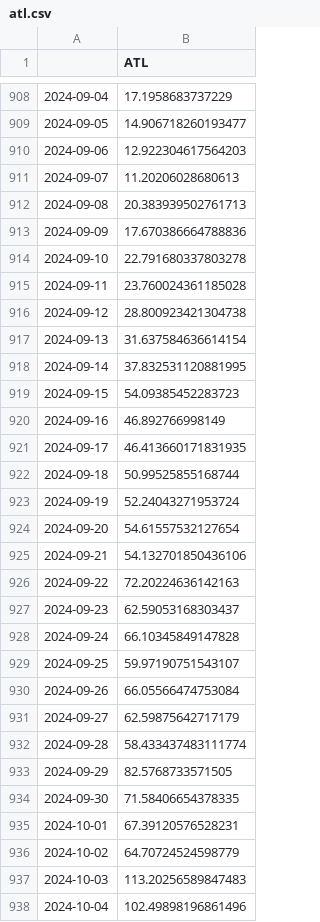
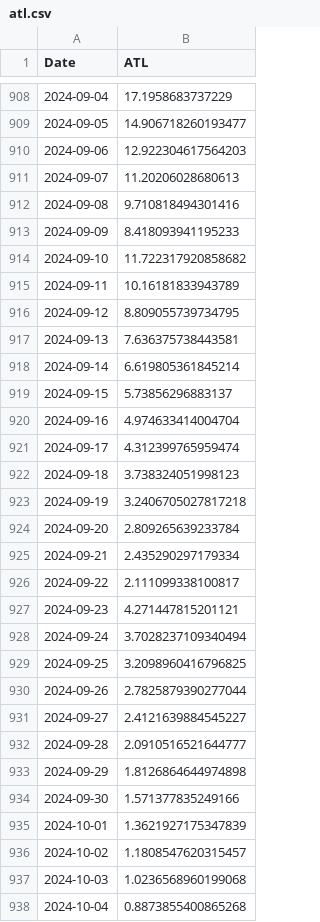
Before and after one commit to juanpabloangarita/Perform_AI, a CSV file: data/processed/csv/atl.csv, drawn as a sheet; only a part is shown, gaps mark what is left out; the diff covers the shown part only.

```diff
--- a/data/processed/csv/atl.csv
+++ b/data/processed/csv/atl.csv
@@ -1 +1 @@
-,ATL
+Date,ATL
@@ -911,28 +911,28 @@
 2024-09-07,11.20206028680613
-2024-09-08,20.383939502761713
-2024-09-09,17.670386664788836
-2024-09-10,22.791680337803278
-2024-09-11,23.760024361185028
-2024-09-12,28.800923421304738
-2024-09-13,31.637584636614154
-2024-09-14,37.832531120881995
-2024-09-15,54.09385452283723
-2024-09-16,46.892766998149
-2024-09-17,46.413660171831935
-2024-09-18,50.99525855168744
-2024-09-19,52.24043271953724
-2024-09-20,54.61557532127654
-2024-09-21,54.132701850436106
-2024-09-22,72.20224636142163
-2024-09-23,62.59053168303437
-2024-09-24,66.10345849147828
-2024-09-25,59.97190751543107
-2024-09-26,66.05566474753084
-2024-09-27,62.59875642717179
-2024-09-28,58.433437483111774
-2024-09-29,82.5768733571505
-2024-09-30,71.58406654378335
-2024-10-01,67.39120576528231
-2024-10-02,64.70724524598779
-2024-10-03,113.20256589847483
-2024-10-04,102.49898196861496
+2024-09-08,9.710818494301416
+2024-09-09,8.418093941195233
+2024-09-10,11.722317920858682
+2024-09-11,10.16181833943789
+2024-09-12,8.809055739734795
+2024-09-13,7.636375738443581
+2024-09-14,6.619805361845214
+2024-09-15,5.73856296883137
+2024-09-16,4.974633414004704
+2024-09-17,4.312399765959474
+2024-09-18,3.738324051998123
+2024-09-19,3.2406705027817218
+2024-09-20,2.809265639233784
+2024-09-21,2.435290297179334
+2024-09-22,2.111099338100817
+2024-09-23,4.271447815201121
+2024-09-24,3.7028237109340494
+2024-09-25,3.2098960416796825
+2024-09-26,2.7825879390277044
+2024-09-27,2.4121639884545227
+2024-09-28,2.0910516521644777
+2024-09-29,1.8126864644974898
+2024-09-30,1.571377835249166
+2024-10-01,1.3621927175347839
+2024-10-02,1.1808547620315457
+2024-10-03,1.0236568960199068
+2024-10-04,0.8873855400865268
```
Also changed, not shown: 49 added rows and 51 edited cells elsewhere in this file, data/processed/csv/ctl.csv, data/processed/csv/tsb.csv, 5 other files.
